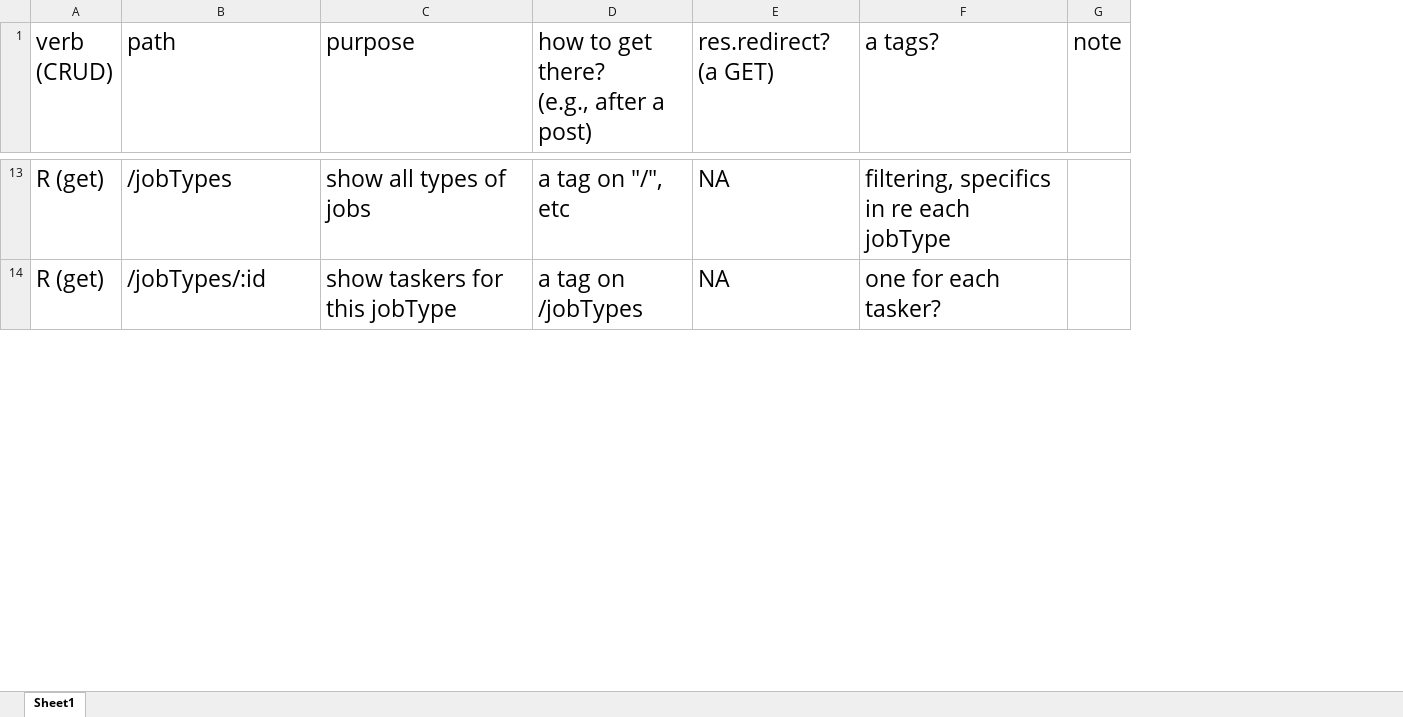
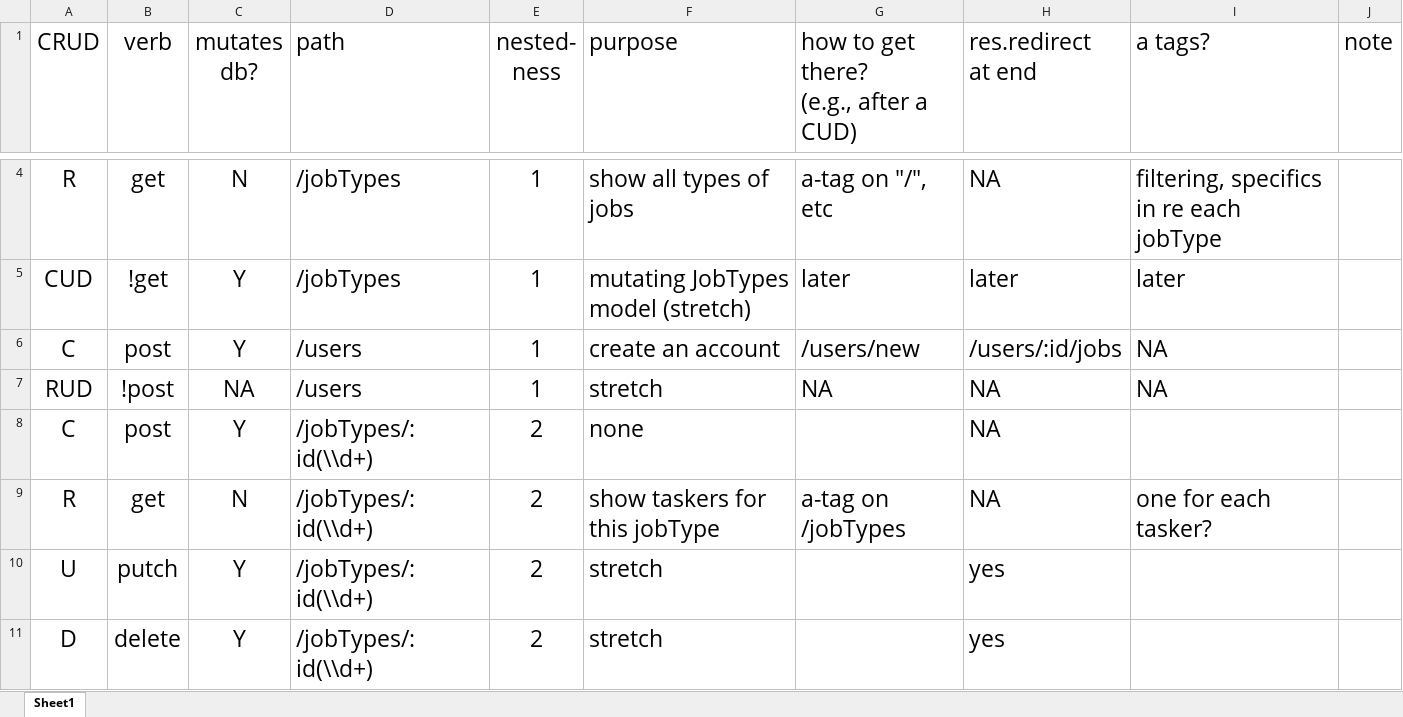
Before and after one commit to pknipp/TaskRabbitClone, an Excel workbook: spreadsheets/Tasker_endpoints.xlsx, sheet Sheet1, drawn as a sheet; only a part is shown, gaps mark what is left out; values as stored, in another font and other column widths than the file's, no borders; removed rows and columns are numbered as before the commit, all else as after; ↵ is a line break in a cell; the diff covers the shown part only; the diff names each change by its address in the sheet, - before the commit and + after, or states it on an @@ line.

```diff
--- a/spreadsheets/Tasker_endpoints.xlsx (sheet Sheet1)
+++ b/spreadsheets/Tasker_endpoints.xlsx (sheet Sheet1)
-column A (verb (CRUD)), rows 13-14: R (get) | R (get)
+column A (CRUD), row 4: R; row 9: R
+column B (verb), row 4: get; row 9: get
+column C (mutates db?), row 4: N; row 9: N
+column E (nested- ness), row 4: 1; row 9: 2
-column D, row 1: how to get there? ↵ (e.g., after a post); rows 13-14: a tag on "/", etc | a tag on /jobTypes
+column G, row 1: how to get there? ↵ (e.g., after a CUD); row 4: a-tag on "/", etc; row 9: a-tag on /jobTypes
-H1: res.redirect? ↵ (a GET)
+H1: res.redirect ↵ at end
+row 5: CUD | !get | Y | /jobTypes | 1 | mutating JobTypes model (stretch) | later | later | later
+row 6: C | post | Y | /users | 1 | create an account | /users/new | /users/:id/jobs | NA
+row 7: RUD | !post | NA | /users | 1 | stretch | NA | NA | NA
+row 8: C | post | Y | /jobTypes/:id(\\d+) | 2 | none |  | NA
-D9 (path): /jobTypes/:id
+D9 (path): /jobTypes/:id(\\d+)
+row 10: U | putch | Y | /jobTypes/:id(\\d+) | 2 | stretch |  | yes
+row 11: D | delete | Y | /jobTypes/:id(\\d+) | 2 | stretch |  | yes
```
Also changed, not shown: 16 added rows, 11 removed rows and 1 edited cell elsewhere in this sheet, formulas that keep their value, 1 other file.
